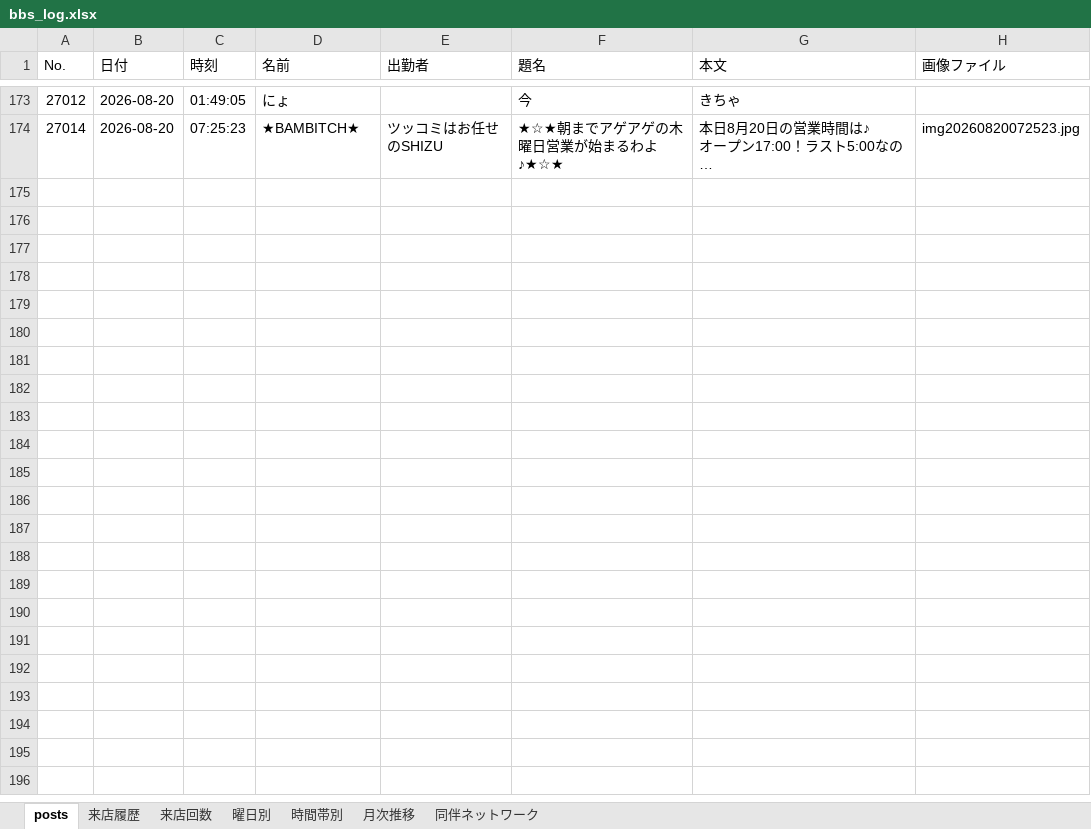
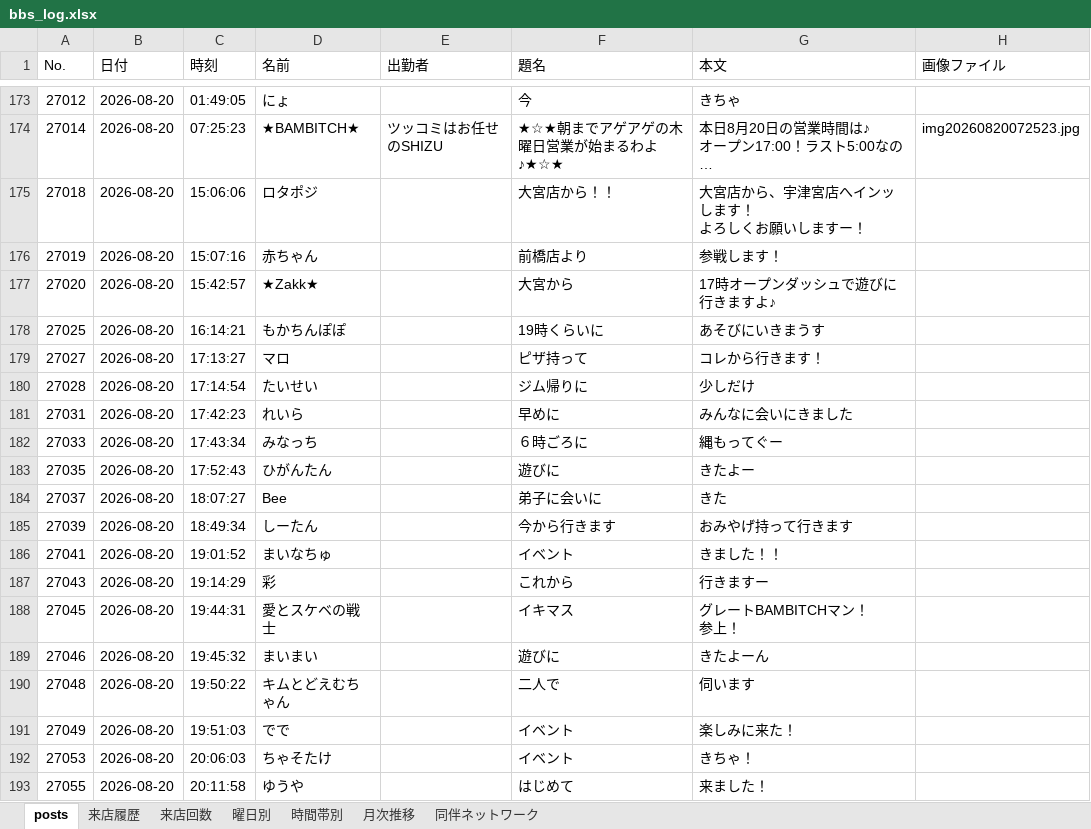
Before and after one commit to satoshiroid/bambitch-bbs-archiver, an Excel workbook: bbs_log.xlsx, sheet posts, drawn as a sheet; only a part is shown, gaps mark what is left out; long unchanged cells end in …; values as stored, in another font and other column widths than the file's, no borders; ↵ is a line break in a cell; the diff covers the shown part only; the diff names each change by its address in the sheet, - before the commit and + after, or states it on an @@ line.

```diff
--- a/bbs_log.xlsx (sheet posts)
+++ b/bbs_log.xlsx (sheet posts)
+row 175: 27018 | 2026-08-20 | 15:06:06 | ロタポジ |  | 大宮店から！！ | 大宮店から、宇津宮店へインッします！ ↵ よろしくお願いしますー！
+row 176: 27019 | 2026-08-20 | 15:07:16 | 赤ちゃん |  | 前橋店より | 参戦します！
+row 177: 27020 | 2026-08-20 | 15:42:57 | ★Zakk★ |  | 大宮から | 17時オープンダッシュで遊びに行きますよ♪
+row 178: 27025 | 2026-08-20 | 16:14:21 | もかちんぽぽ |  | 19時くらいに | あそびにいきまうす
+row 179: 27027 | 2026-08-20 | 17:13:27 | マロ |  | ピザ持って | コレから行きます！
+row 180: 27028 | 2026-08-20 | 17:14:54 | たいせい |  | ジム帰りに | 少しだけ
+row 181: 27031 | 2026-08-20 | 17:42:23 | れいら |  | 早めに | みんなに会いにきました
+row 182: 27033 | 2026-08-20 | 17:43:34 | みなっち |  | ６時ごろに | 縄もってぐー
+row 183: 27035 | 2026-08-20 | 17:52:43 | ひがんたん |  | 遊びに | きたよー
+row 184: 27037 | 2026-08-20 | 18:07:27 | Bee |  | 弟子に会いに | きた
+row 185: 27039 | 2026-08-20 | 18:49:34 | しーたん |  | 今から行きます | おみやげ持って行きます
+row 186: 27041 | 2026-08-20 | 19:01:52 | まいなちゅ |  | イベント | きました！！
+row 187: 27043 | 2026-08-20 | 19:14:29 | 彩 |  | これから | 行きますー
+row 188: 27045 | 2026-08-20 | 19:44:31 | 愛とスケベの戦士 |  | イキマス | グレートBAMBITCHマン！ ↵ 参上！
+row 189: 27046 | 2026-08-20 | 19:45:32 | まいまい |  | 遊びに | きたよーん
+row 190: 27048 | 2026-08-20 | 19:50:22 | キムとどえむちゃん |  | 二人で | 伺います
+row 191: 27049 | 2026-08-20 | 19:51:03 | でで |  | イベント | 楽しみに来た！
+row 192: 27053 | 2026-08-20 | 20:06:03 | ちゃそたけ |  | イベント | きちゃ！
+row 193: 27055 | 2026-08-20 | 20:11:58 | ゆうや |  | はじめて | 来ました！
```
Also changed, not shown: 10 added rows elsewhere in this sheet, sheet 来店履歴, sheet 来店回数, sheet 同伴ネットワーク, sheet 時間帯別, sheet 月次推移, sheet 曜日別, 1 other file.
